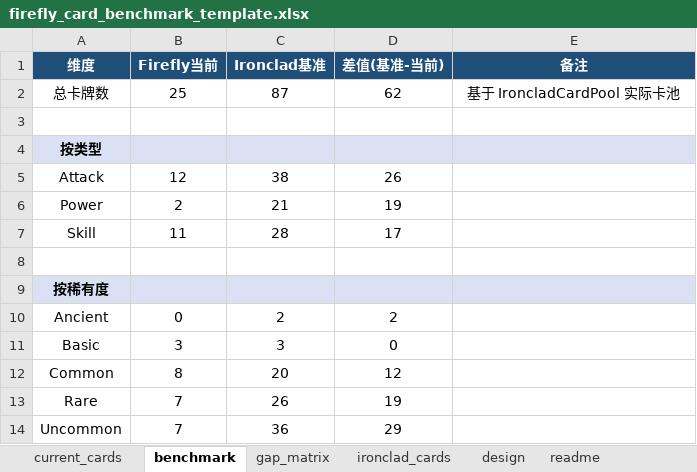
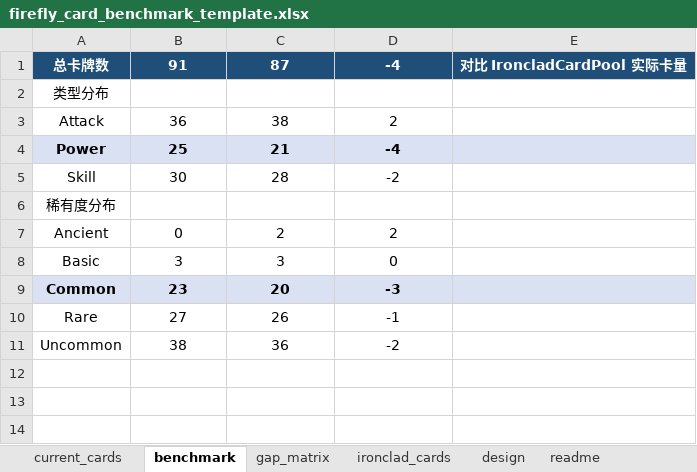
Before and after one commit to Kugenju/Firefly, an Excel workbook: docs/firefly_card_benchmark_template.xlsx, sheet benchmark, drawn as a sheet; values as stored, in another font and other column widths than the file's, no borders; removed rows and columns are numbered as before the commit, all else as after; the diff names each change by its address in the sheet, - before the commit and + after, or states it on an @@ line.

```diff
--- a/docs/firefly_card_benchmark_template.xlsx (sheet benchmark)
+++ b/docs/firefly_card_benchmark_template.xlsx (sheet benchmark)
-row 1: 维度 | Firefly当前 | Ironclad基准 | 差值(基准-当前) | 备注
@@ A1:E1 bold: off → on, fill: none → #1F4E78, text colour: black → #FFFFFF @@
-B1: 25
+B1: 91
-D1: 62
+D1: -4
-E1: 基于 IroncladCardPool 实际卡池
+E1: 对比 IroncladCardPool 实际卡量
-row 3: (empty)
-A2: 按类型
+A2: 类型分布
-A2:E2 fill: #D9E1F2
+A2:E2 fill: none
-A2 bold: on
+A2 bold: off
-B3: 12
+B3: 36
-D3: 26
+D3: 2
-A4:E4 fill: none
+A4:E4 fill: #D9E1F2
-A4:D4 bold: off
+A4:D4 bold: on
-B4: 2
+B4: 25
-D4: 19
+D4: -4
-B5: 11
+B5: 30
-D5: 17
+D5: -2
-row 8: (empty)
-A6: 按稀有度
+A6: 稀有度分布
-A6:E6 fill: #D9E1F2
+A6:E6 fill: none
-A6 bold: on
+A6 bold: off
-A9:E9 fill: none
+A9:E9 fill: #D9E1F2
-A9:D9 bold: off
+A9:D9 bold: on
-B9: 8
+B9: 23
-D9: 12
+D9: -3
-B10: 7
+B10: 27
-D10: 19
+D10: -1
-B11: 7
+B11: 38
-D11: 29
+D11: -2
```
Also changed, not shown: sheet design, sheet gap_matrix, 1 other file.
